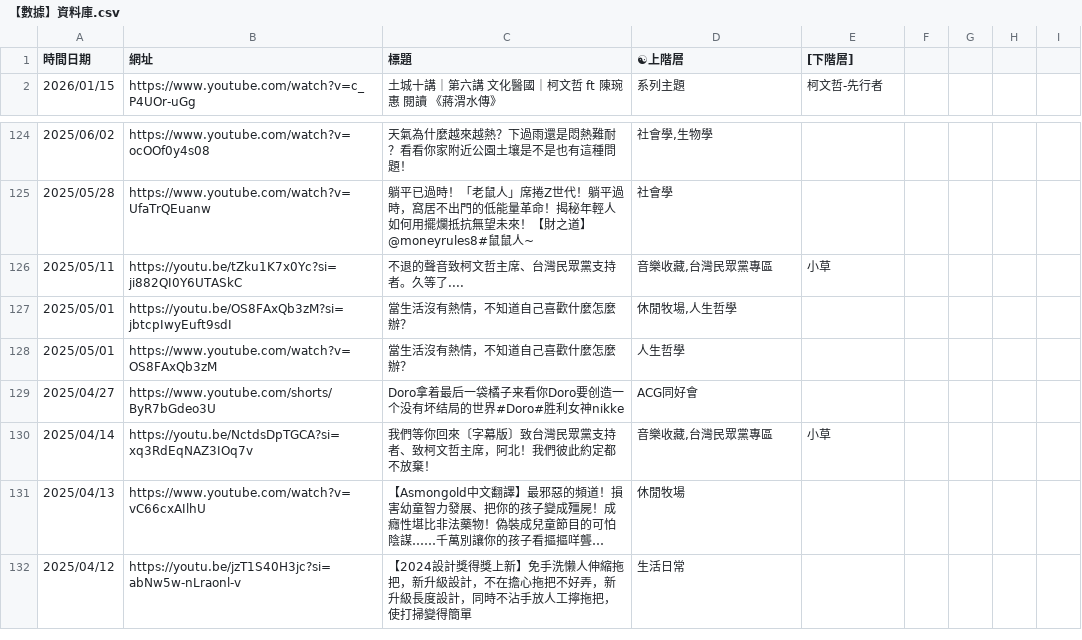
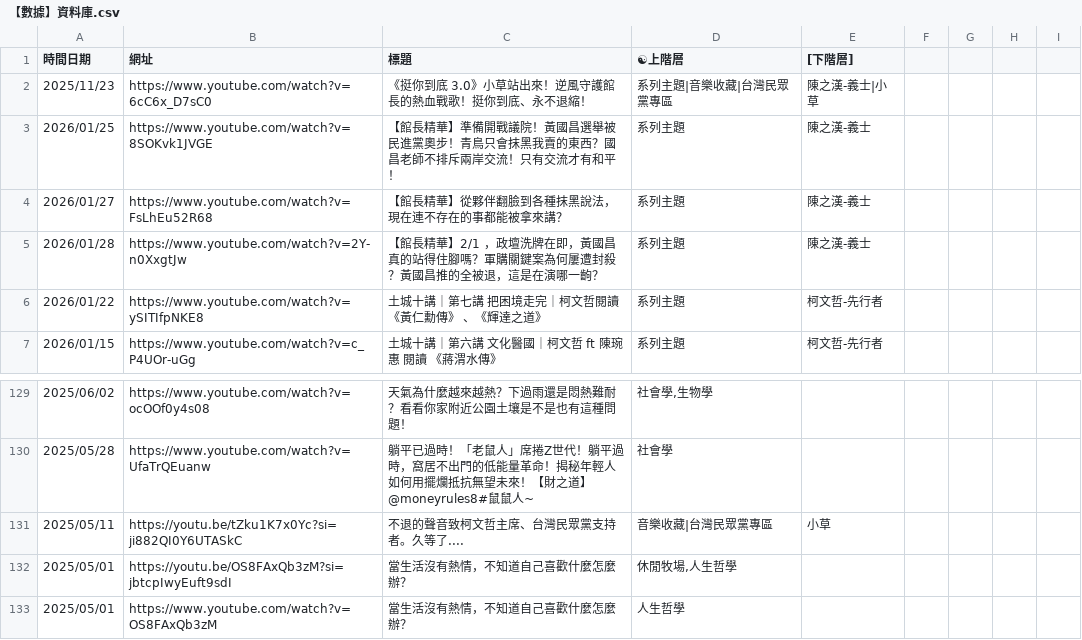
Before and after one commit to swallow-234/swallow_234, a CSV file: 【數據】資料庫.csv, drawn as a sheet; only a part is shown, gaps mark what is left out; the shorter side is filled out with more unchanged rows; long unchanged cells end in ….

```diff
--- a/【數據】資料庫.csv
+++ b/【數據】資料庫.csv
@@ -1,2 +1,7 @@
 時間日期,網址,標題,☯上階層,[下階層]
+2025/11/23,https://www.youtube.com/watch?v=6cC6x_D7sC0,《挺你到底 3.0》小草站出來！逆風守護館長的熱血戰歌！挺你到底、永不退縮！,系列主題|音樂收藏|台灣民眾黨專區,陳之漢-義士|小草
+2026/01/25,https://www.youtube.com/watch?v=8SOKvk1JVGE,【館長精華】準備開戰議院！黃國昌選舉被民進黨奧步！青鳥只會抹黑我賣的東西？國昌老師不排斥兩岸交流！只有交流才有和平！,系列主題,陳之漢-義士
+2026/01/27,https://www.youtube.com/watch?v=FsLhEu52R68,【館長精華】從夥伴翻臉到各種抹黑說法，現在連不存在的事都能被拿來講？,系列主題,陳之漢-義士
+2026/01/28,https://www.youtube.com/watch?v=2Y-n0XxgtJw,【館長精華】2/1 ，政壇洗牌在即，黃國昌真的站得住腳嗎？軍購關鍵案為何屢遭封殺？黃國昌推的全被退，這是在演哪一齣？,系列主題,陳之漢-義士
+2026/01/22,https://www.youtube.com/watch?v=ySITIfpNKE8,土城十講｜第七講 把困境走完｜柯文哲閱讀《黃仁勳傳》 、《輝達之道》,系列主題,柯文哲-先行者
 2026/01/15,https://www.youtube.com/watch?v=c_P4UOr-uGg,土城十講｜第六講 文化醫國｜柯文哲 ft 陳琬惠 閱讀 《蔣渭水傳》,系列主題,柯文哲-先行者
@@ -125,3 +130,3 @@
 2025/05/28,https://www.youtube.com/watch?v=UfaTrQEuanw,躺平已過時！「老鼠人」席捲Z世代！躺平過時，窩居不出門的低能量革命！揭秘年輕人如何用擺爛抵抗無望未來！【財之道】@moneyrules8#鼠鼠人~,社會學,,
-2025/05/11,https://youtu.be/tZku1K7x0Yc?si=ji882QI0Y6UTASkC,不退的聲音致柯文哲主席、台灣民眾黨支持者。久等了....,"音樂收藏,台灣民眾黨專區",小草
+2025/05/11,https://youtu.be/tZku1K7x0Yc?si=ji882QI0Y6UTASkC,不退的聲音致柯文哲主席、台灣民眾黨支持者。久等了....,"音樂收藏|台灣民眾黨專區",小草
 2025/05/01,https://youtu.be/OS8FAxQb3zM?si=jbtcpIwyEuft9sdI,當生活沒有熱情，不知道自己喜歡什麼怎麼辦？,"休閒牧場,人生哲學",
```
Also changed, not shown: 4 other files.
